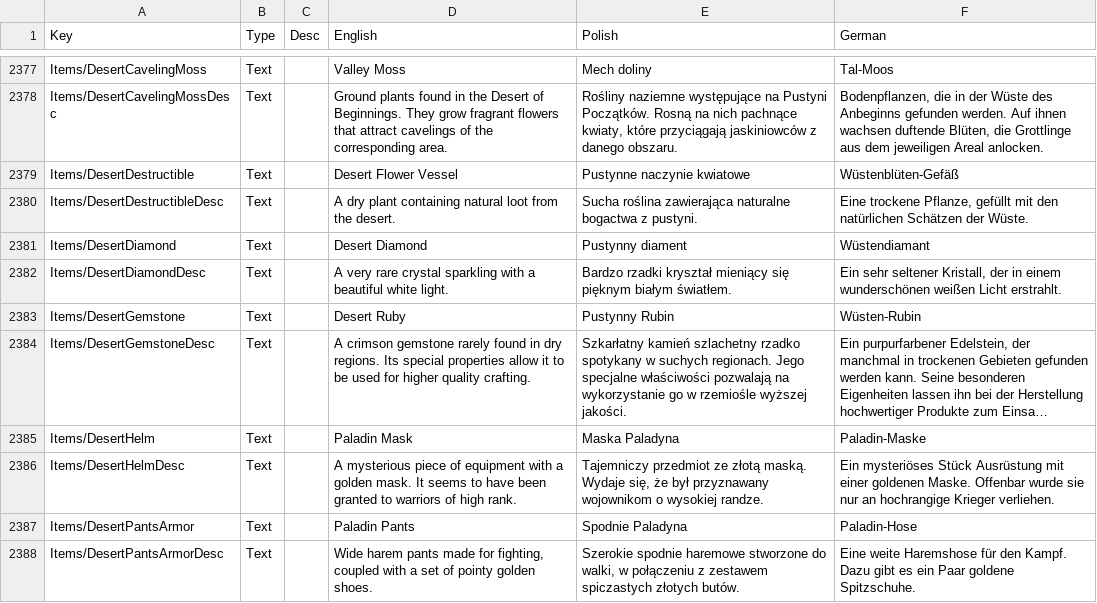
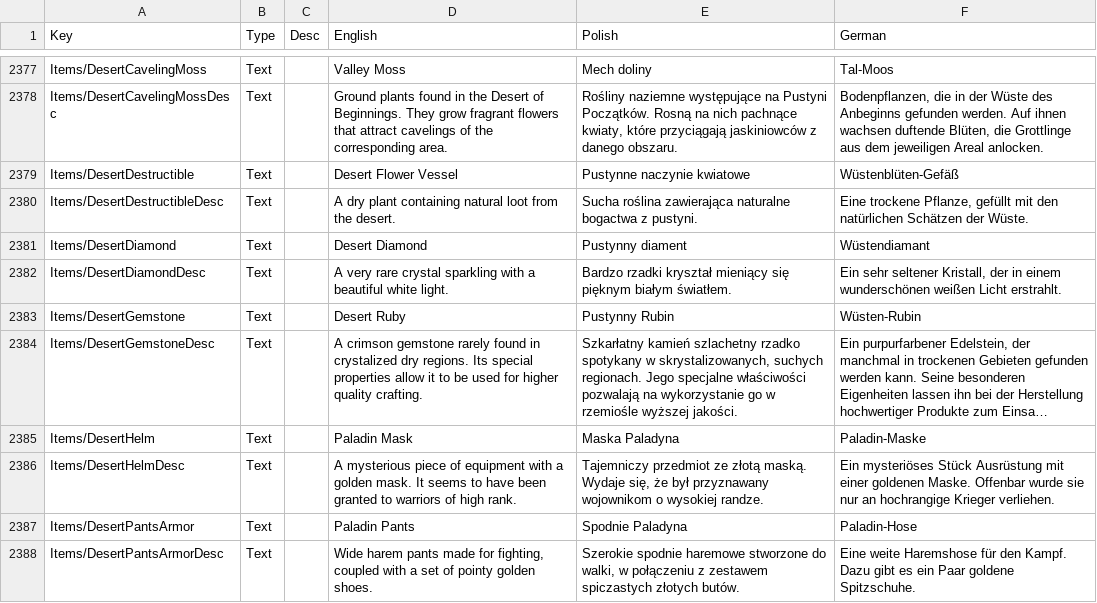
Before and after one commit to Matjessa/Spolszczenie-Core-Keeper, a CSV file: Localization.csv, drawn as a sheet; only a part is shown, gaps mark what is left out; long unchanged cells end in …; the diff covers the shown part only; the diff names each change by its address in the sheet, - before the commit and + after, or states it on an @@ line.

```diff
--- a/Localization.csv
+++ b/Localization.csv
-D2384 (English): …found in dry regions.…
+D2384 (English): …found in crystalized dry regions.…
-E2384 (Polish): …spotykany w suchych regionach.…
+E2384 (Polish): …spotykany w skrystalizowanych, suchych regionach.…
```
Also changed, not shown: 102 edited cells elsewhere in this file.
